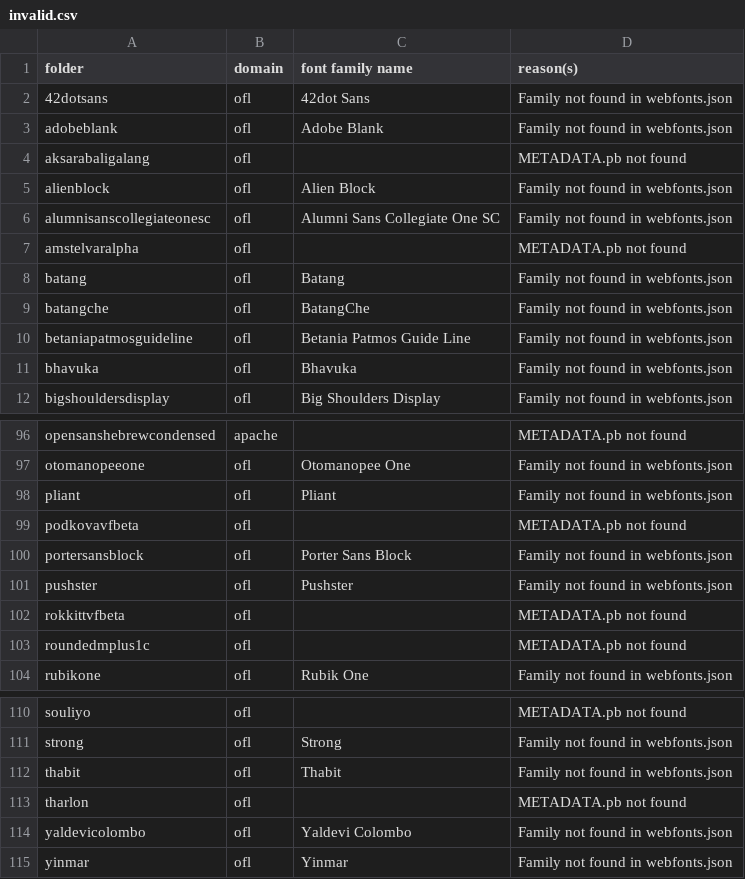
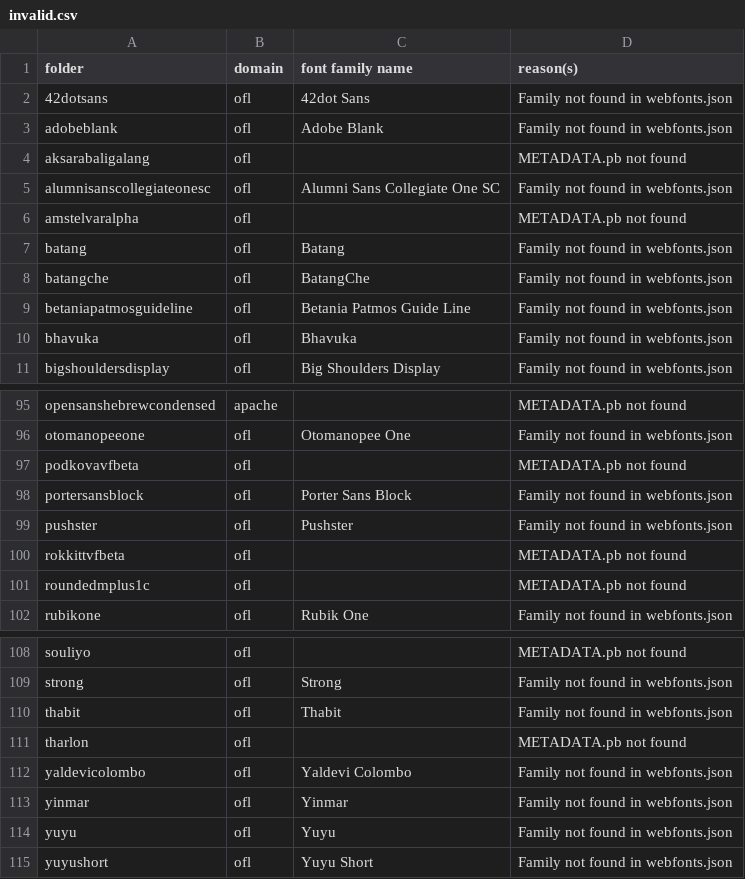
Before and after one commit to gridaco/fonts, a CSV file: metadata/invalid.csv, drawn as a sheet; only a part is shown, gaps mark what is left out.

```diff
--- a/metadata/invalid.csv
+++ b/metadata/invalid.csv
@@ -4,3 +4,2 @@ adobeblank,ofl,Adobe Blank,Family not found in webfonts.json
 aksarabaligalang,ofl,,METADATA.pb not found
-alienblock,ofl,Alien Block,Family not found in webfonts.json
 alumnisanscollegiateonesc,ofl,Alumni Sans Collegiate One SC,Family not found in webfonts.json
@@ -97,3 +96,2 @@ opensanshebrewcondensed,apache,,METADATA.pb not found
 otomanopeeone,ofl,Otomanopee One,Family not found in webfonts.json
-pliant,ofl,Pliant,Family not found in webfonts.json
 podkovavfbeta,ofl,,METADATA.pb not found
@@ -115 +113,3 @@ yaldevicolombo,ofl,Yaldevi Colombo,Family not found in webfonts.json
 yinmar,ofl,Yinmar,Family not found in webfonts.json
+yuyu,ofl,Yuyu,Family not found in webfonts.json
+yuyushort,ofl,Yuyu Short,Family not found in webfonts.json
```
Also changed, not shown: 7 other files.
